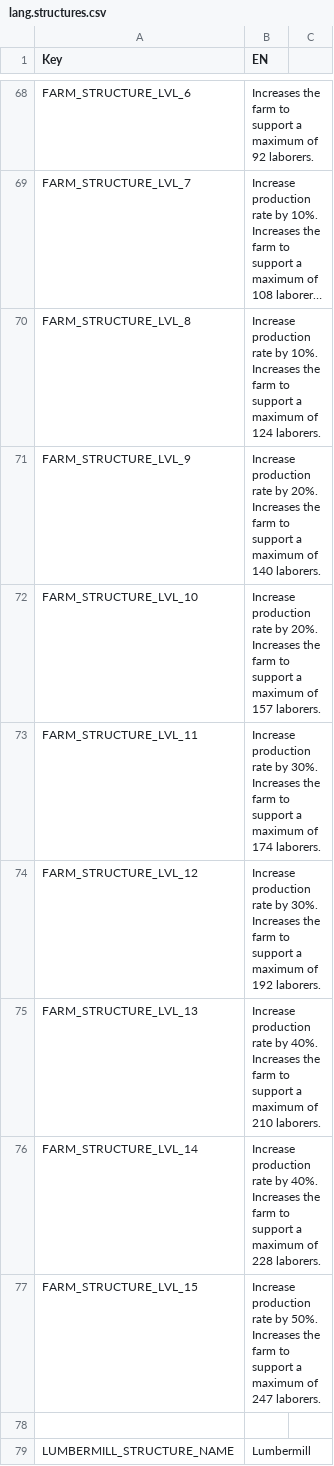
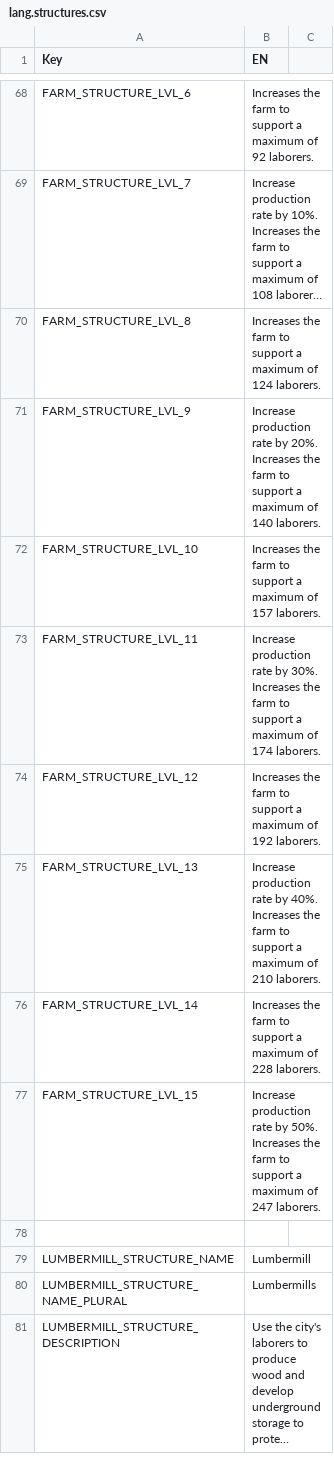
Before and after one commit to giulianob/tribalhero, a CSV file: conf/csv/lang.structures.csv, drawn as a sheet; only a part is shown, gaps mark what is left out; the shorter side is filled out with more unchanged rows; long unchanged cells end in …; the diff names each change by its address in the sheet, - before the commit and + after, or states it on an @@ line.

Commit message:
Update descriptions to not say "increase production rate by X%" when it's not.

```diff
--- a/conf/csv/lang.structures.csv
+++ b/conf/csv/lang.structures.csv
-B70 (EN): Increase production rate by 10%. Increases the…
+B70 (EN): Increases the…
-B72 (EN): Increase production rate by 20%. Increases the…
+B72 (EN): Increases the…
-B74 (EN): Increase production rate by 30%. Increases the…
+B74 (EN): Increases the…
-B76 (EN): Increase production rate by 40%. Increases the…
+B76 (EN): Increases the…
```
